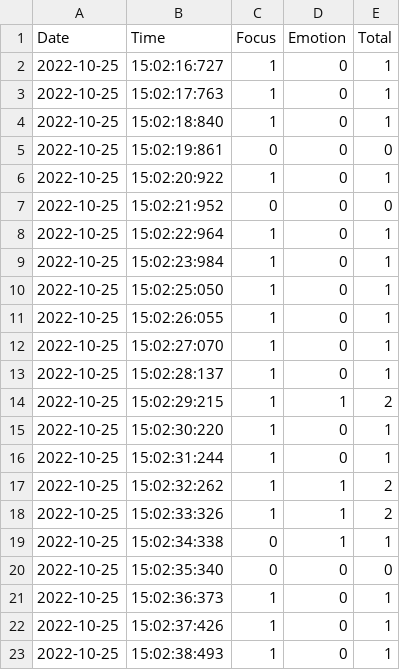
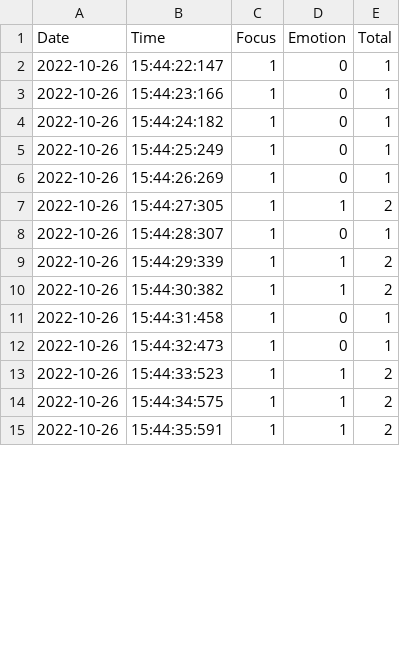
Before and after one commit to Irtiza17/unfairAdvantage-Internal, a CSV file: scorelog/secondscore.csv, drawn as a sheet; only a part is shown; the diff covers the shown part only.

```diff
--- a/scorelog/secondscore.csv
+++ b/scorelog/secondscore.csv
@@ -1,23 +1,15 @@
 Date,Time,Focus,Emotion,Total
-2022-10-25,15:02:16:727,1,0,1
-2022-10-25,15:02:17:763,1,0,1
-2022-10-25,15:02:18:840,1,0,1
-2022-10-25,15:02:19:861,0,0,0
-2022-10-25,15:02:20:922,1,0,1
-2022-10-25,15:02:21:952,0,0,0
-2022-10-25,15:02:22:964,1,0,1
-2022-10-25,15:02:23:984,1,0,1
-2022-10-25,15:02:25:050,1,0,1
-2022-10-25,15:02:26:055,1,0,1
-2022-10-25,15:02:27:070,1,0,1
-2022-10-25,15:02:28:137,1,0,1
-2022-10-25,15:02:29:215,1,1,2
-2022-10-25,15:02:30:220,1,0,1
-2022-10-25,15:02:31:244,1,0,1
-2022-10-25,15:02:32:262,1,1,2
-2022-10-25,15:02:33:326,1,1,2
-2022-10-25,15:02:34:338,0,1,1
-2022-10-25,15:02:35:340,0,0,0
-2022-10-25,15:02:36:373,1,0,1
-2022-10-25,15:02:37:426,1,0,1
-2022-10-25,15:02:38:493,1,0,1
+2022-10-26,15:44:22:147,1,0,1
+2022-10-26,15:44:23:166,1,0,1
+2022-10-26,15:44:24:182,1,0,1
+2022-10-26,15:44:25:249,1,0,1
+2022-10-26,15:44:26:269,1,0,1
+2022-10-26,15:44:27:305,1,1,2
+2022-10-26,15:44:28:307,1,0,1
+2022-10-26,15:44:29:339,1,1,2
+2022-10-26,15:44:30:382,1,1,2
+2022-10-26,15:44:31:458,1,0,1
+2022-10-26,15:44:32:473,1,0,1
+2022-10-26,15:44:33:523,1,1,2
+2022-10-26,15:44:34:575,1,1,2
+2022-10-26,15:44:35:591,1,1,2
```
Also changed, not shown: 2 edited cells elsewhere in this file, scorelog/score.csv, 7 other files.
